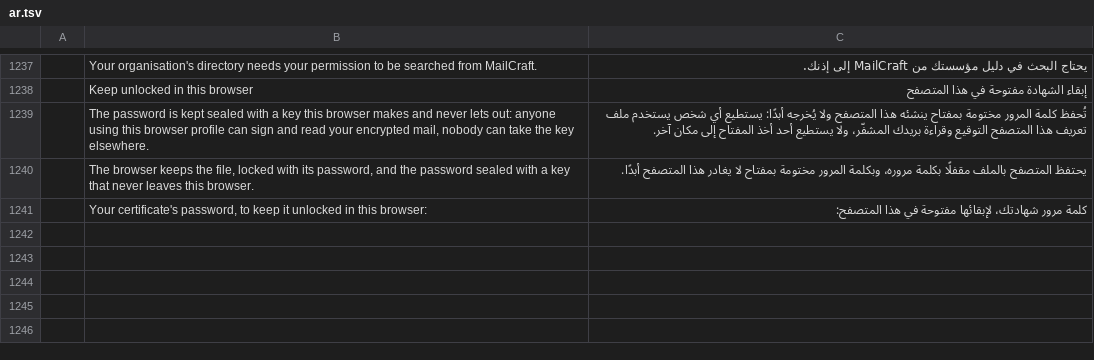
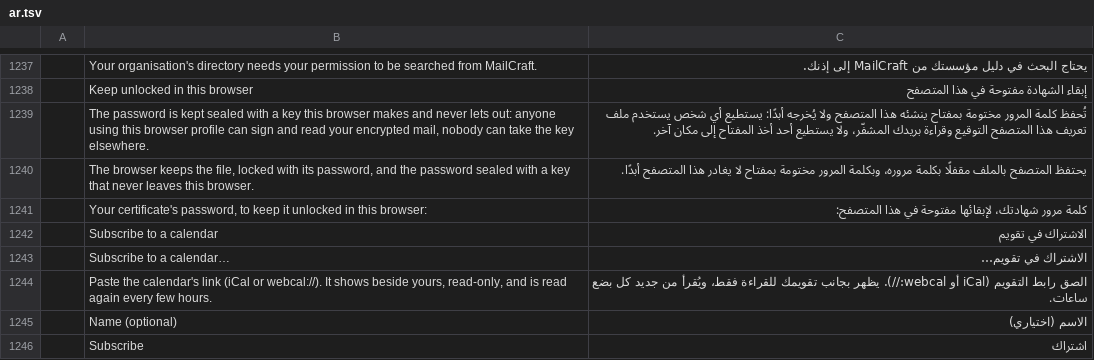
Before and after one commit to ZIDAN44/mailcraft, a TSV file: crates/ui-egui/src/i18n/ar.tsv, drawn as a sheet; only a part is shown, gaps mark what is left out; the diff covers the shown part only; the diff names each change by its address in the sheet, - before the commit and + after, or states it on an @@ line.

```diff
--- a/crates/ui-egui/src/i18n/ar.tsv
+++ b/crates/ui-egui/src/i18n/ar.tsv
+row 1242:  | Subscribe to a calendar | الاشتراك في تقويم
+row 1243:  | Subscribe to a calendar… | الاشتراك في تقويم…
+row 1244:  | Paste the calendar's link (iCal or webcal://). It shows beside yours, read-only, and is read again every few hours. | الصق رابط التقويم (iCal أو webcal://). يظهر بجانب تقويمك للقراءة فقط، ويُقرأ من جديد كل بضع ساعات.
+row 1245:  | Name (optional) | الاسم (اختياري)
+row 1246:  | Subscribe | اشتراك
```
Also changed, not shown: 5 added rows elsewhere in this file, crates/ui-egui/src/i18n/de.tsv, crates/ui-egui/src/i18n/he.tsv, 35 other files.
